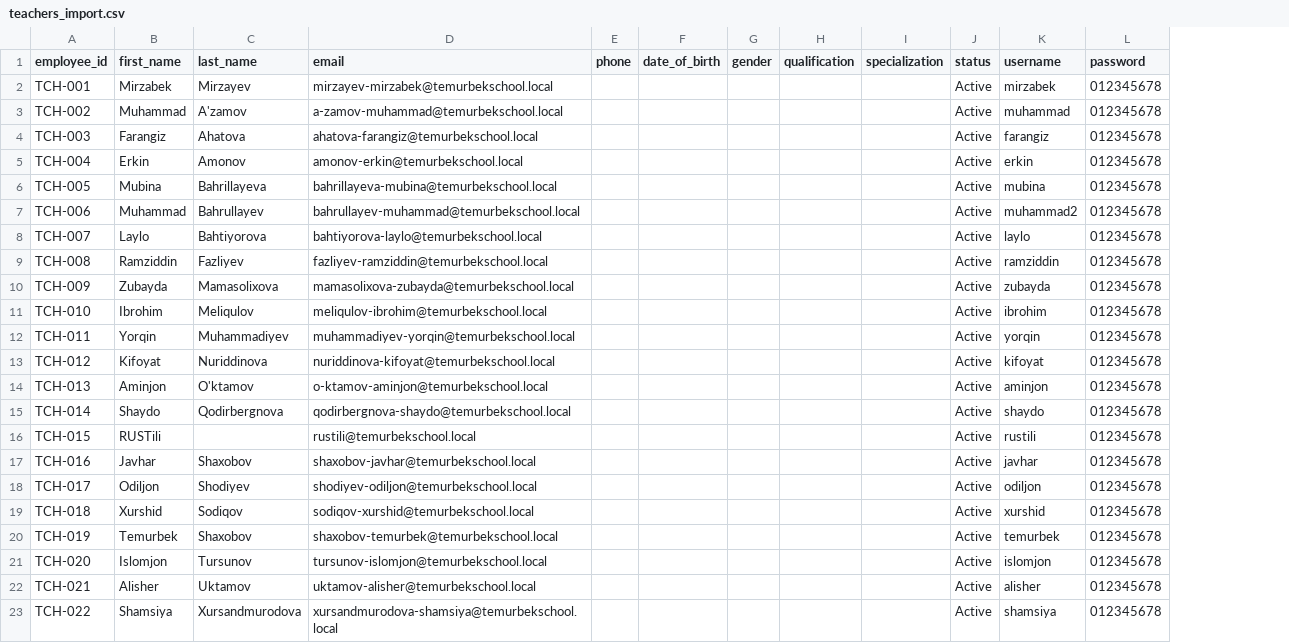
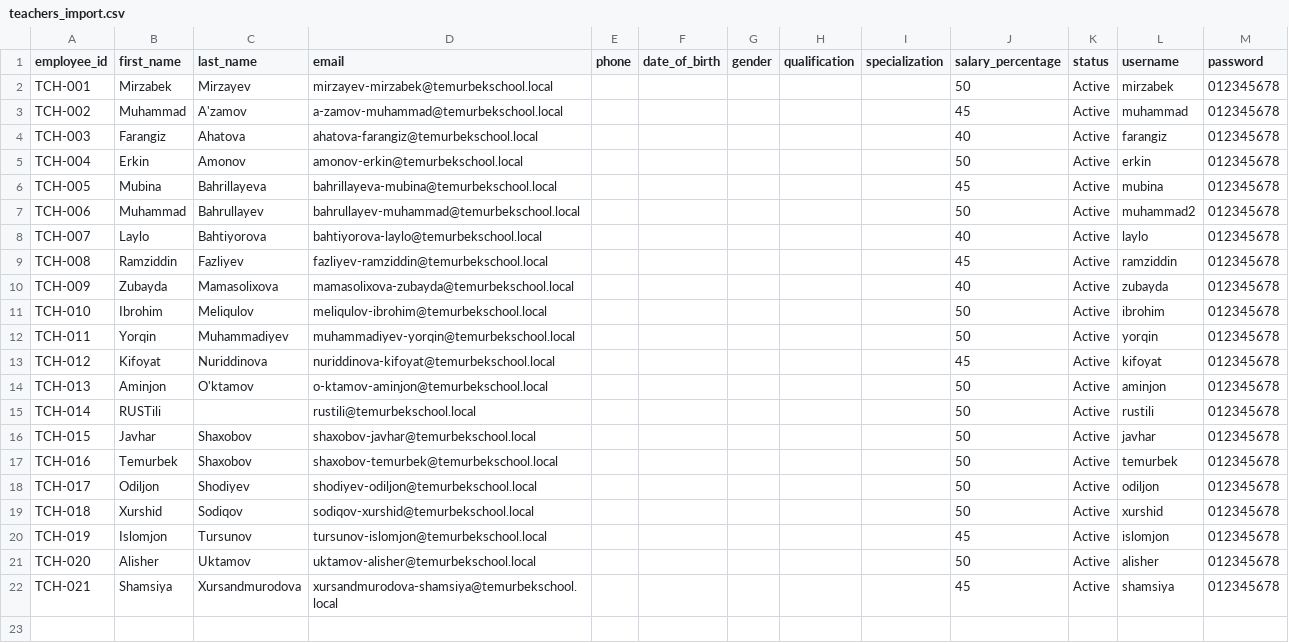
Before and after one commit to mrkadirov2005/RMC, a CSV file: docs/normalized/teachers_import.csv, drawn as a sheet; removed rows and columns are numbered as before the commit, all else as after; the diff names each change by its address in the sheet, - before the commit and + after, or states it on an @@ line.

```diff
--- a/docs/normalized/teachers_import.csv
+++ b/docs/normalized/teachers_import.csv
+column J (salary_percentage), rows 2-22: 50 | 45 | 40 | 50 | 45 | 50 | 40 | 45 | 40 | 50 | 50 | 45 | 50 | 50 | 50 | 50 | 50 | 50 | 45 | 50 | 45
-B15 (first_name): Shaydo
+B15 (first_name): RUSTili
-C15 (last_name): Qodirbergnova
+C15 (last_name): (empty)
-D15 (email): qodirbergnova-shaydo@temurbekschool.local
+D15 (email): rustili@temurbekschool.local
-L15 (username): shaydo
+L15 (username): rustili
-B16 (first_name): RUSTili
+B16 (first_name): Javhar
-C16 (last_name): (empty)
+C16 (last_name): Shaxobov
-D16 (email): rustili@temurbekschool.local
+D16 (email): shaxobov-javhar@temurbekschool.local
-L16 (username): rustili
+L16 (username): javhar
-B17 (first_name): Javhar
+B17 (first_name): Temurbek
-D17 (email): shaxobov-javhar@temurbekschool.local
+D17 (email): shaxobov-temurbek@temurbekschool.local
-L17 (username): javhar
+L17 (username): temurbek
-B20 (first_name): Temurbek
+B20 (first_name): Islomjon
-C20 (last_name): Shaxobov
+C20 (last_name): Tursunov
-D20 (email): shaxobov-temurbek@temurbekschool.local
+D20 (email): tursunov-islomjon@temurbekschool.local
-L20 (username): temurbek
+L20 (username): islomjon
-B21 (first_name): Islomjon
+B21 (first_name): Alisher
-C21 (last_name): Tursunov
+C21 (last_name): Uktamov
-D21 (email): tursunov-islomjon@temurbekschool.local
+D21 (email): uktamov-alisher@temurbekschool.local
-L21 (username): islomjon
+L21 (username): alisher
-B22 (first_name): Alisher
+B22 (first_name): Shamsiya
-C22 (last_name): Uktamov
+C22 (last_name): Xursandmurodova
-D22 (email): uktamov-alisher@temurbekschool.local
+D22 (email): xursandmurodova-shamsiya@temurbekschool.local
-L22 (username): alisher
+L22 (username): shamsiya
-row 23: TCH-022 | Shamsiya | Xursandmurodova | xursandmurodova-shamsiya@temurbekschool.local |  |  |  |  |  | Active | shamsiya | 012345678
```
Also changed, not shown: docs/normalized/classes_import.csv, 26 other files.
